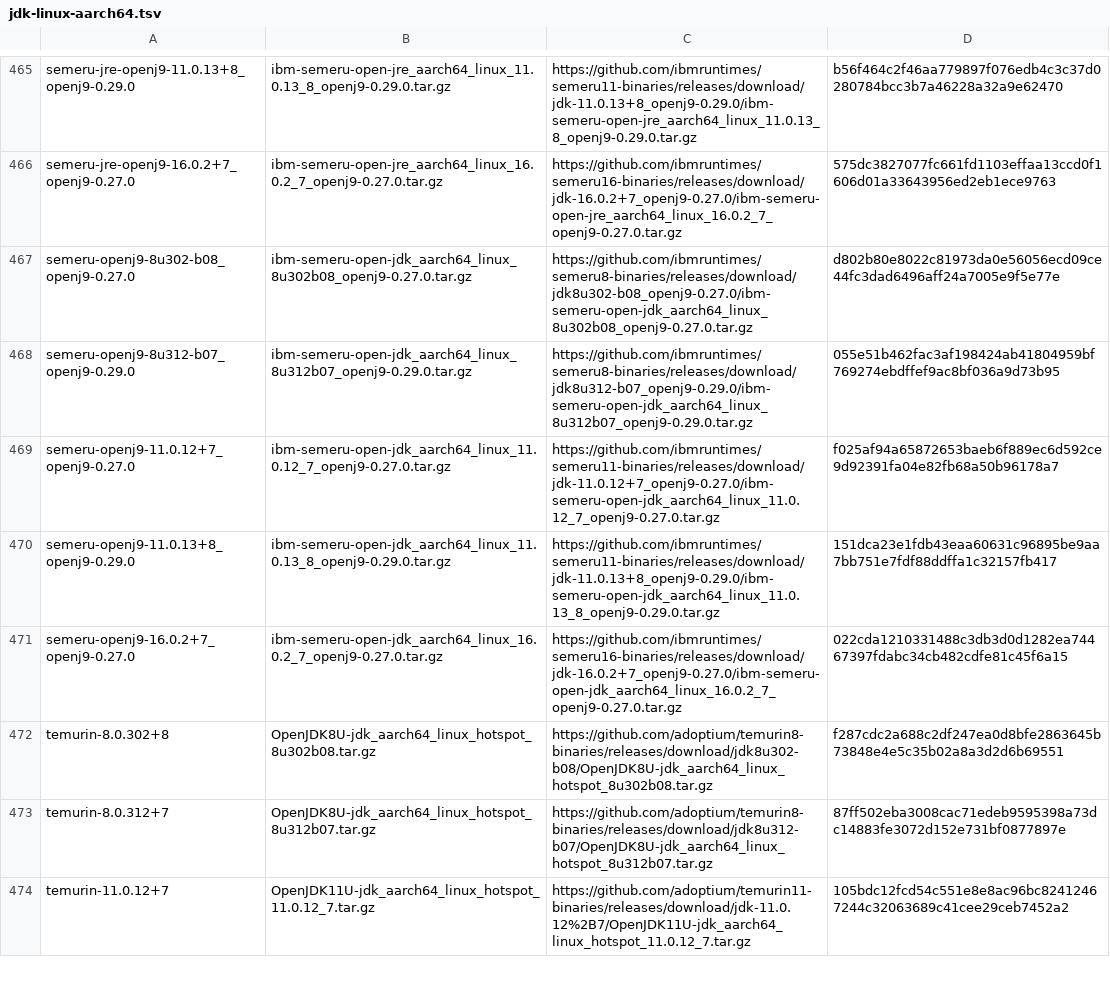
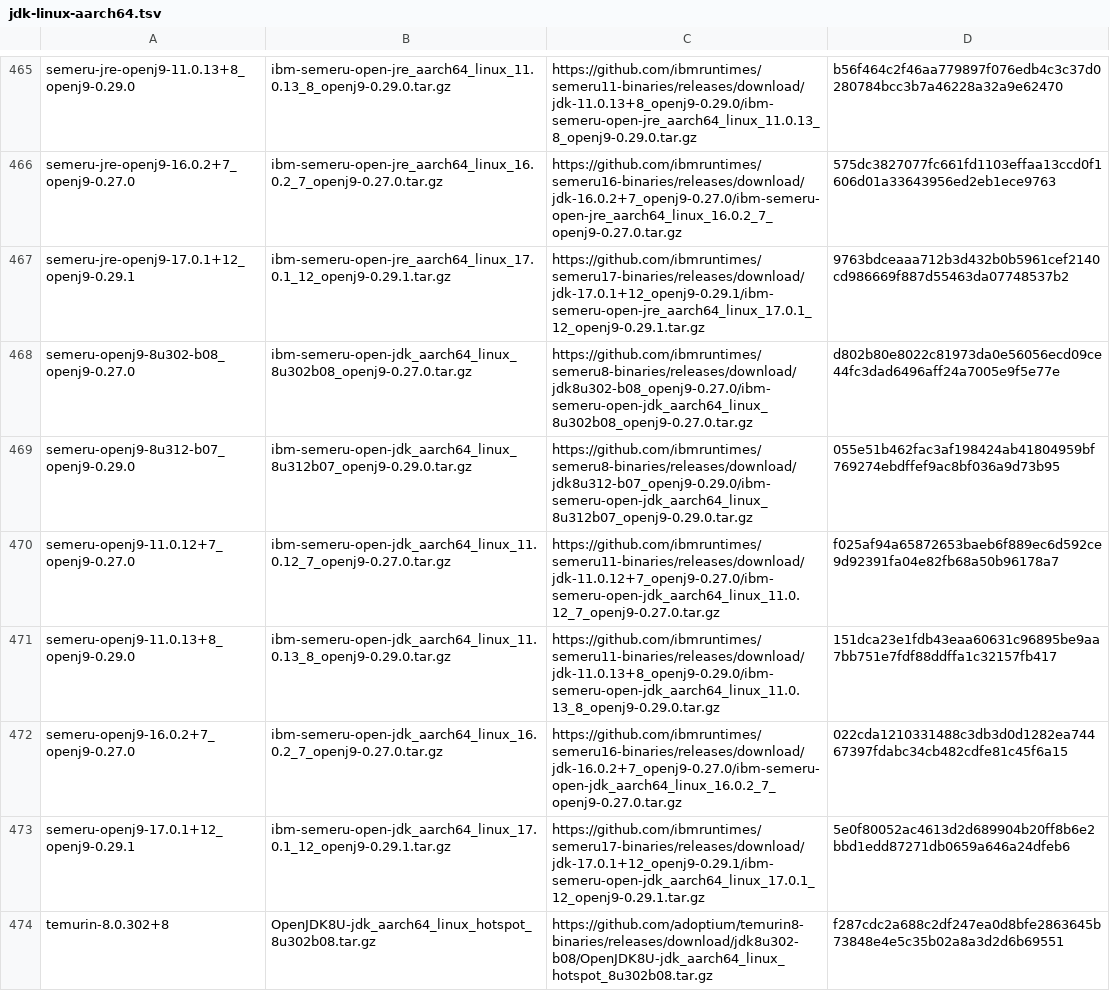
Before and after one commit to halcyon/asdf-java, a TSV file: data/jdk-linux-aarch64.tsv, drawn as a sheet; only a part is shown, gaps mark what is left out; the shorter side is filled out with more unchanged rows; the diff names each change by its address in the sheet, - before the commit and + after, or states it on an @@ line.

```diff
--- a/data/jdk-linux-aarch64.tsv
+++ b/data/jdk-linux-aarch64.tsv
+row 467: semeru-jre-openj9-17.0.1+12_openj9-0.29.1 | ibm-semeru-open-jre_aarch64_linux_17.0.1_12_openj9-0.29.1.tar.gz | https://github.com/ibmruntimes/semeru17-binaries/releases/download/jdk-17.0.1+12_openj9-0.29.1/ibm-semeru-open-jre_aarch64_linux_17.0.1_12_openj9-0.29.1.tar.gz | 9763bdceaaa712b3d432b0b5961cef2140cd986669f887d55463da07748537b2
+row 473: semeru-openj9-17.0.1+12_openj9-0.29.1 | ibm-semeru-open-jdk_aarch64_linux_17.0.1_12_openj9-0.29.1.tar.gz | https://github.com/ibmruntimes/semeru17-binaries/releases/download/jdk-17.0.1+12_openj9-0.29.1/ibm-semeru-open-jdk_aarch64_linux_17.0.1_12_openj9-0.29.1.tar.gz | 5e0f80052ac4613d2d689904b20ff8b6e2bbd1edd87271db0659a646a24dfeb6
```
Also changed, not shown: data/jdk-linux-x86_64.tsv, data/jdk-macosx-x86_64.tsv.
